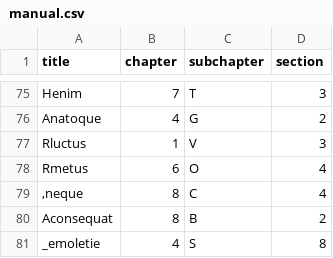
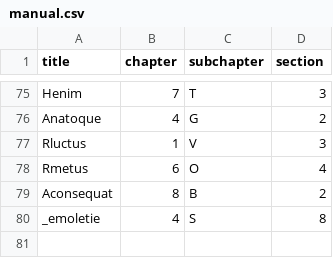
Before and after one commit to JefeThePug/Zorak-Coding-Challenges, a CSV file: building/02_Sorting/manual.csv, drawn as a sheet; only a part is shown, gaps mark what is left out; the diff names each change by its address in the sheet, - before the commit and + after, or states it on an @@ line.

```diff
--- a/building/02_Sorting/manual.csv
+++ b/building/02_Sorting/manual.csv
-row 79: ,neque | 8 | C | 4
```
Also changed, not shown: 6 other files.
